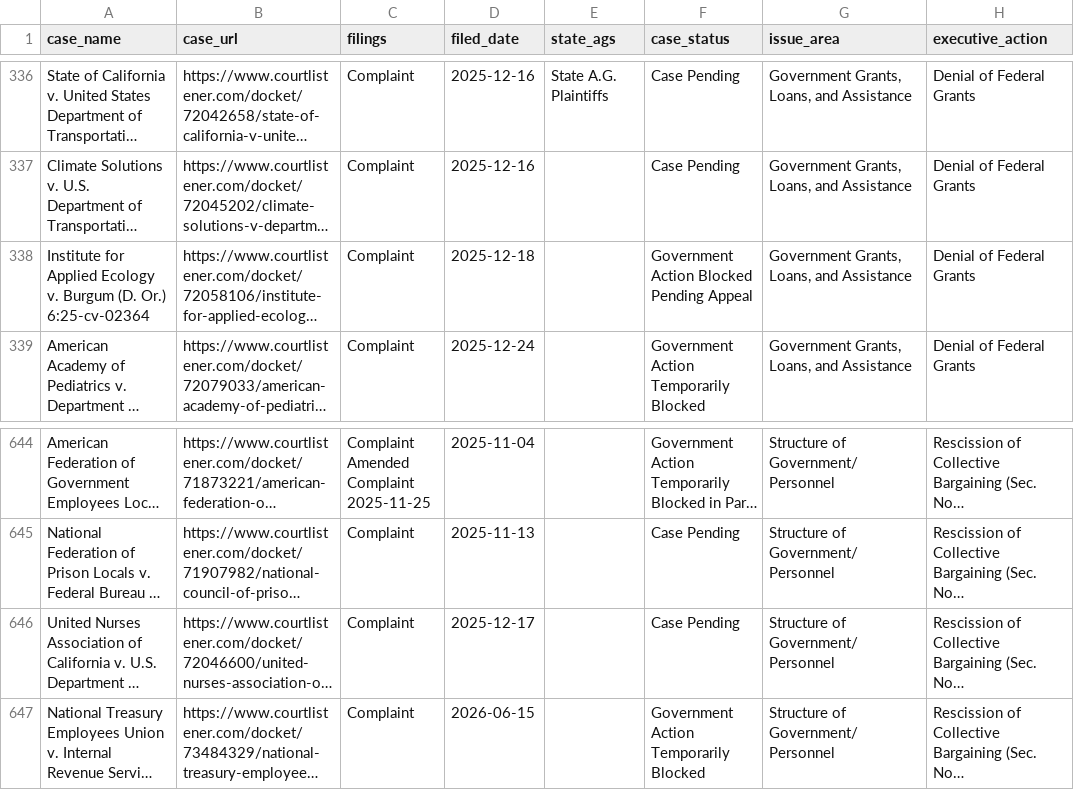
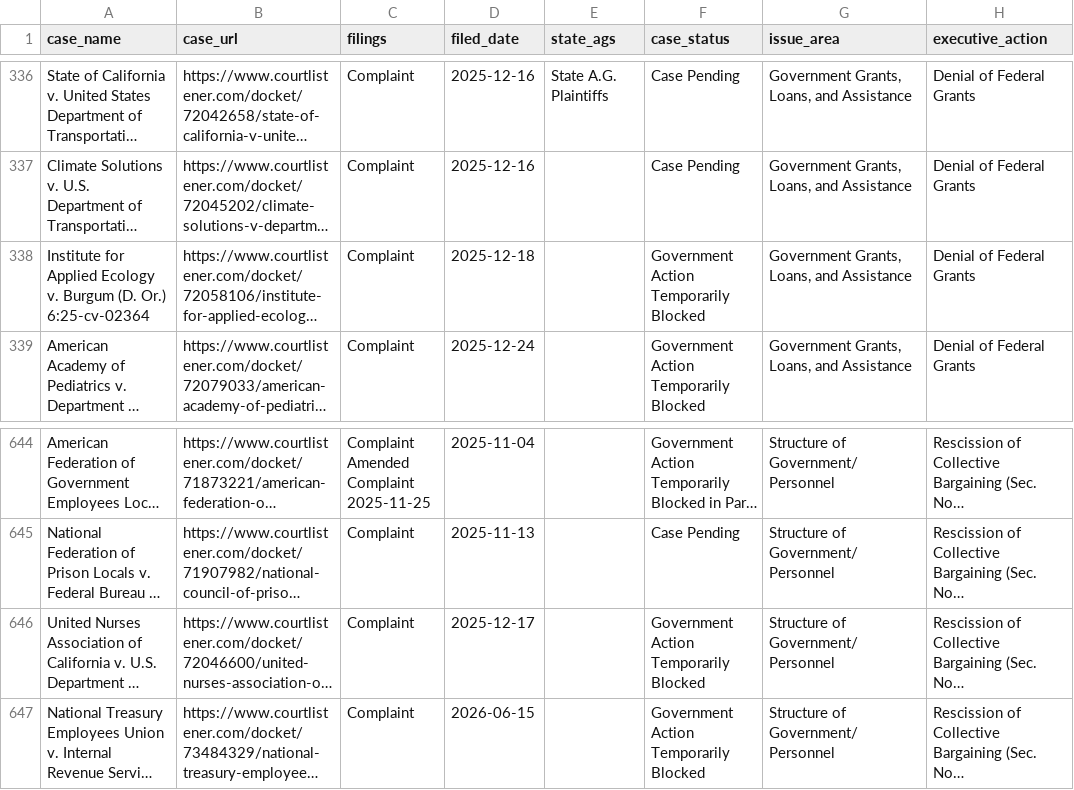
Before and after one commit to thecarsun/LC-TAA, a CSV file: data/processed/cases.csv, drawn as a sheet; only a part is shown, gaps mark what is left out; long unchanged cells end in …; the diff covers the shown part only; the diff names each change by its address in the sheet, - before the commit and + after, or states it on an @@ line.

```diff
--- a/data/processed/cases.csv
+++ b/data/processed/cases.csv
-F338 (case_status): Government Action Blocked Pending Appeal
+F338 (case_status): Government Action Temporarily Blocked
-F646 (case_status): Case Pending
+F646 (case_status): Government Action Temporarily Blocked
```
Also changed, not shown: 19 edited cells elsewhere in this file, 1 other file.
